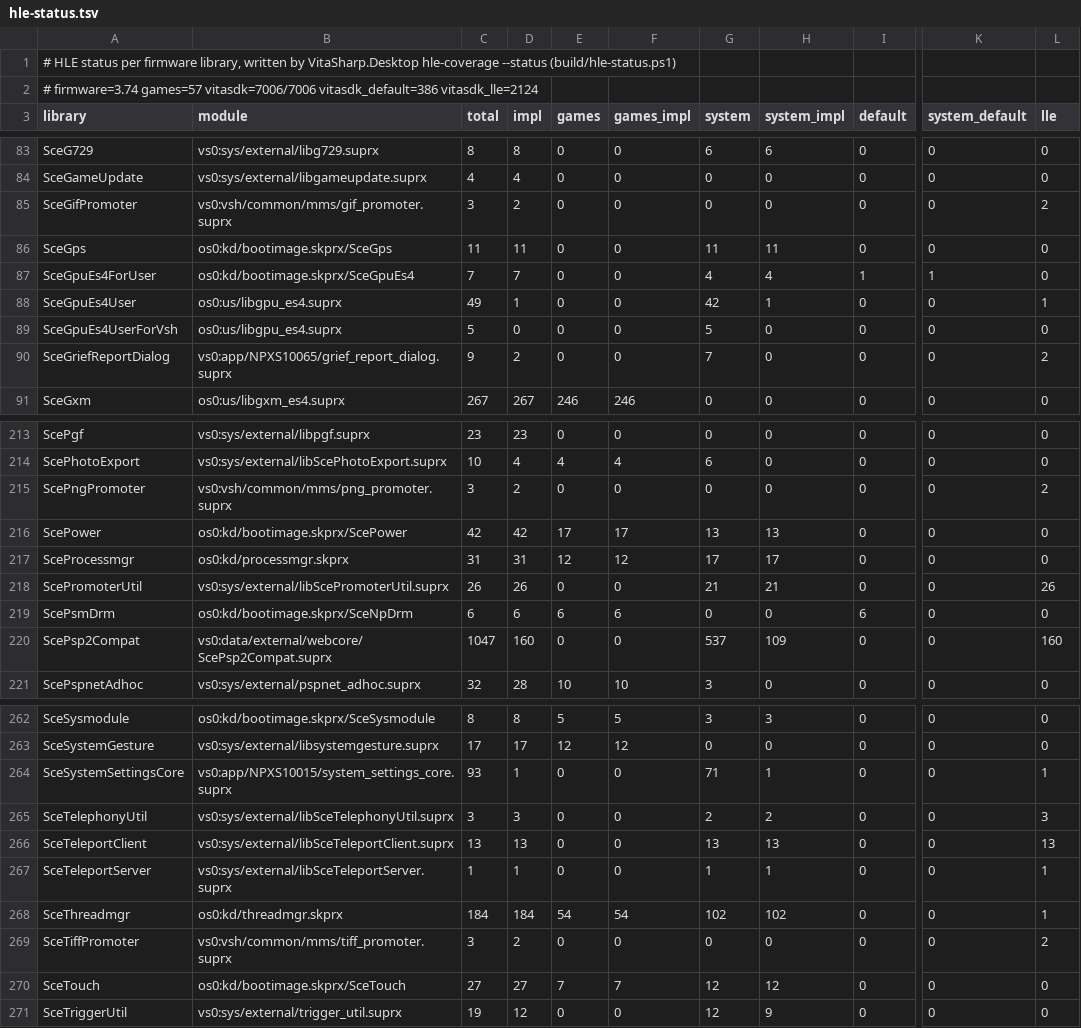
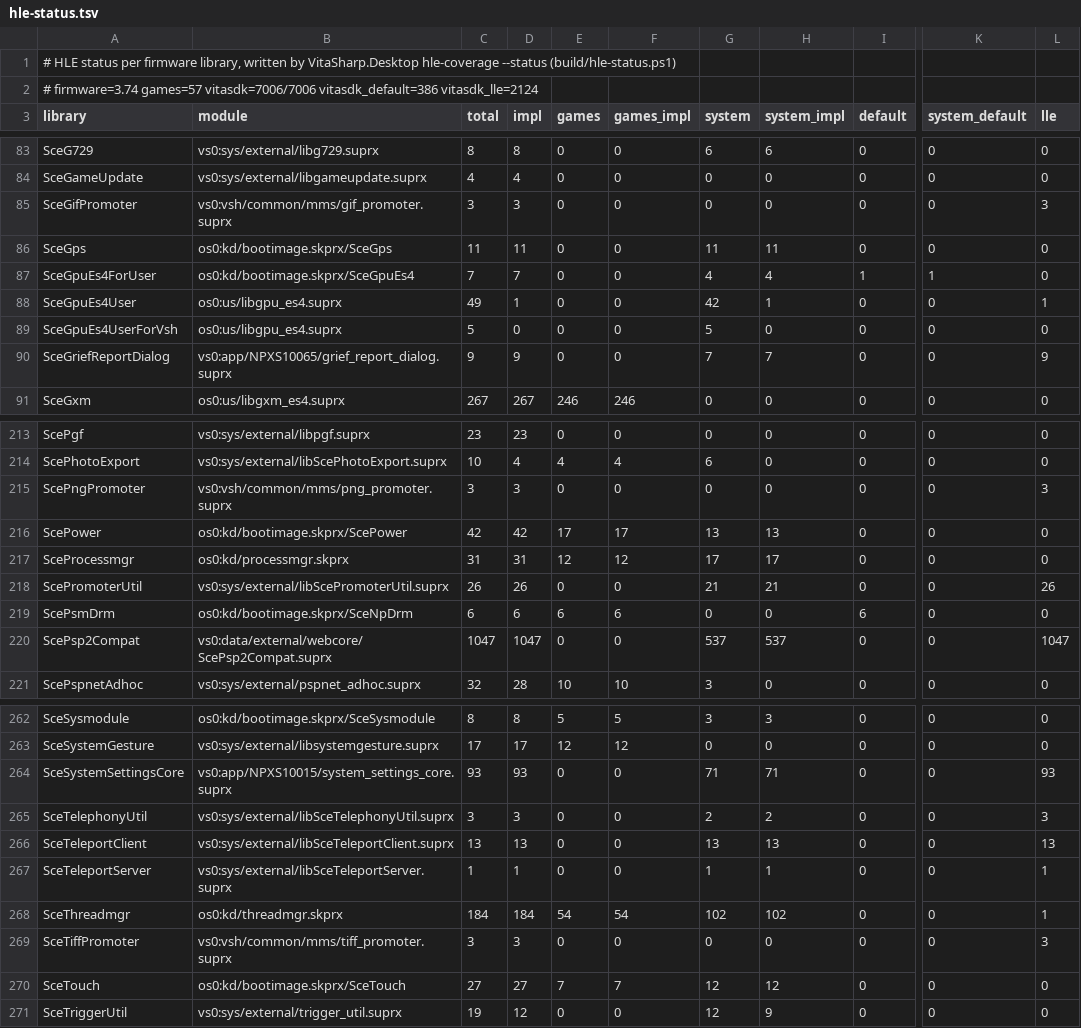
Before and after one commit to Solven190/VitaSharp, a TSV file: docs/hle/data/hle-status.tsv, drawn as a sheet; only a part is shown, gaps mark what is left out; the diff covers the shown part only; the diff names each change by its address in the sheet, - before the commit and + after, or states it on an @@ line.

```diff
--- a/docs/hle/data/hle-status.tsv
+++ b/docs/hle/data/hle-status.tsv
-D85 (impl): 2
+D85 (impl): 3
-L85 (lle): 2
+L85 (lle): 3
-D90 (impl): 2
+D90 (impl): 9
-H90 (system_impl): 0
+H90 (system_impl): 7
-L90 (lle): 2
+L90 (lle): 9
-D215 (impl): 2
+D215 (impl): 3
-L215 (lle): 2
+L215 (lle): 3
-D220 (impl): 160
+D220 (impl): 1047
-H220 (system_impl): 109
+H220 (system_impl): 537
-L220 (lle): 160
+L220 (lle): 1047
-D264 (impl): 1
+D264 (impl): 93
-H264 (system_impl): 1
+H264 (system_impl): 71
-L264 (lle): 1
+L264 (lle): 93
-D269 (impl): 2
+D269 (impl): 3
-L269 (lle): 2
+L269 (lle): 3
```
Also changed, not shown: 51 edited cells elsewhere in this file, docs/hle/data/user-exports.tsv, 11 other files.
